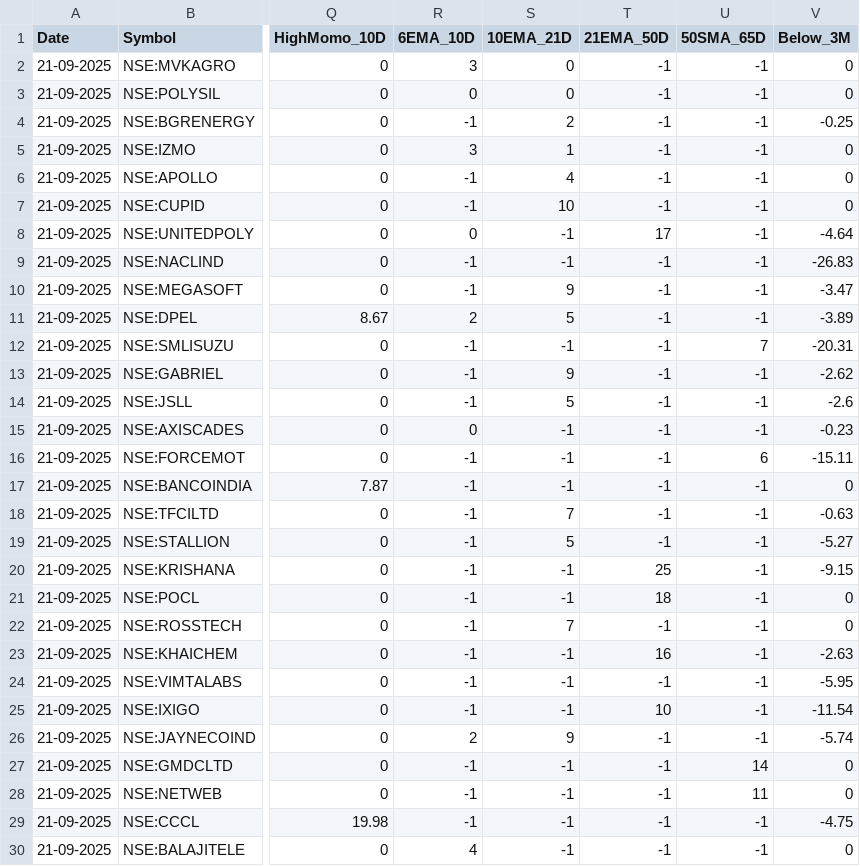
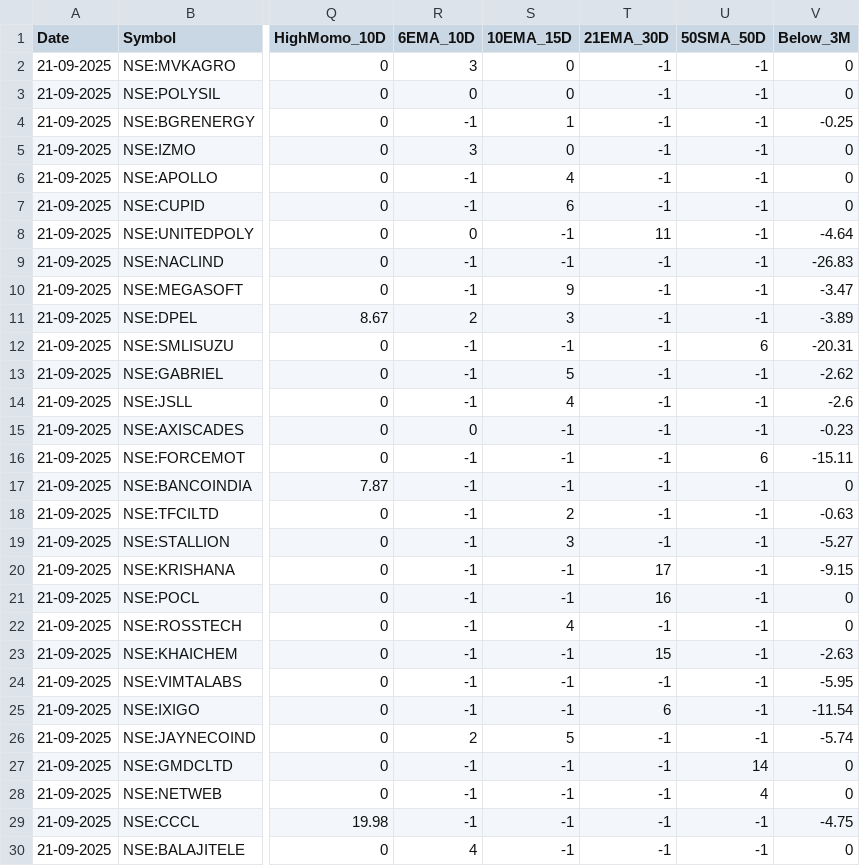
Before and after one commit to tanejahimanshu/Trading, a CSV file: 2025-09-21-nse_stocks_rs.csv, drawn as a sheet; only a part is shown, gaps mark what is left out; the diff covers the shown part only; the diff names each change by its address in the sheet, - before the commit and + after, or states it on an @@ line.

Commit message:
data: 2025-09-21-nse_stocks_rs.csv

```diff
--- a/2025-09-21-nse_stocks_rs.csv
+++ b/2025-09-21-nse_stocks_rs.csv
-S1: 10EMA_21D
+S1: 10EMA_15D
-T1: 21EMA_50D
+T1: 21EMA_30D
-U1: 50SMA_65D
+U1: 50SMA_50D
-S4 (10EMA_15D): 2
+S4 (10EMA_15D): 1
-S5 (10EMA_15D): 1
+S5 (10EMA_15D): 0
-S7 (10EMA_15D): 10
+S7 (10EMA_15D): 6
-T8 (21EMA_30D): 17
+T8 (21EMA_30D): 11
-S11 (10EMA_15D): 5
+S11 (10EMA_15D): 3
-U12 (50SMA_50D): 7
+U12 (50SMA_50D): 6
-S13 (10EMA_15D): 9
+S13 (10EMA_15D): 5
-S14 (10EMA_15D): 5
+S14 (10EMA_15D): 4
-S18 (10EMA_15D): 7
+S18 (10EMA_15D): 2
-S19 (10EMA_15D): 5
+S19 (10EMA_15D): 3
-T20 (21EMA_30D): 25
+T20 (21EMA_30D): 17
-T21 (21EMA_30D): 18
+T21 (21EMA_30D): 16
-S22 (10EMA_15D): 7
+S22 (10EMA_15D): 4
-T23 (21EMA_30D): 16
+T23 (21EMA_30D): 15
-T25 (21EMA_30D): 10
+T25 (21EMA_30D): 6
-S26 (10EMA_15D): 9
+S26 (10EMA_15D): 5
-U28 (50SMA_50D): 11
+U28 (50SMA_50D): 4
```
Also changed, not shown: 108 edited cells elsewhere in this file.
